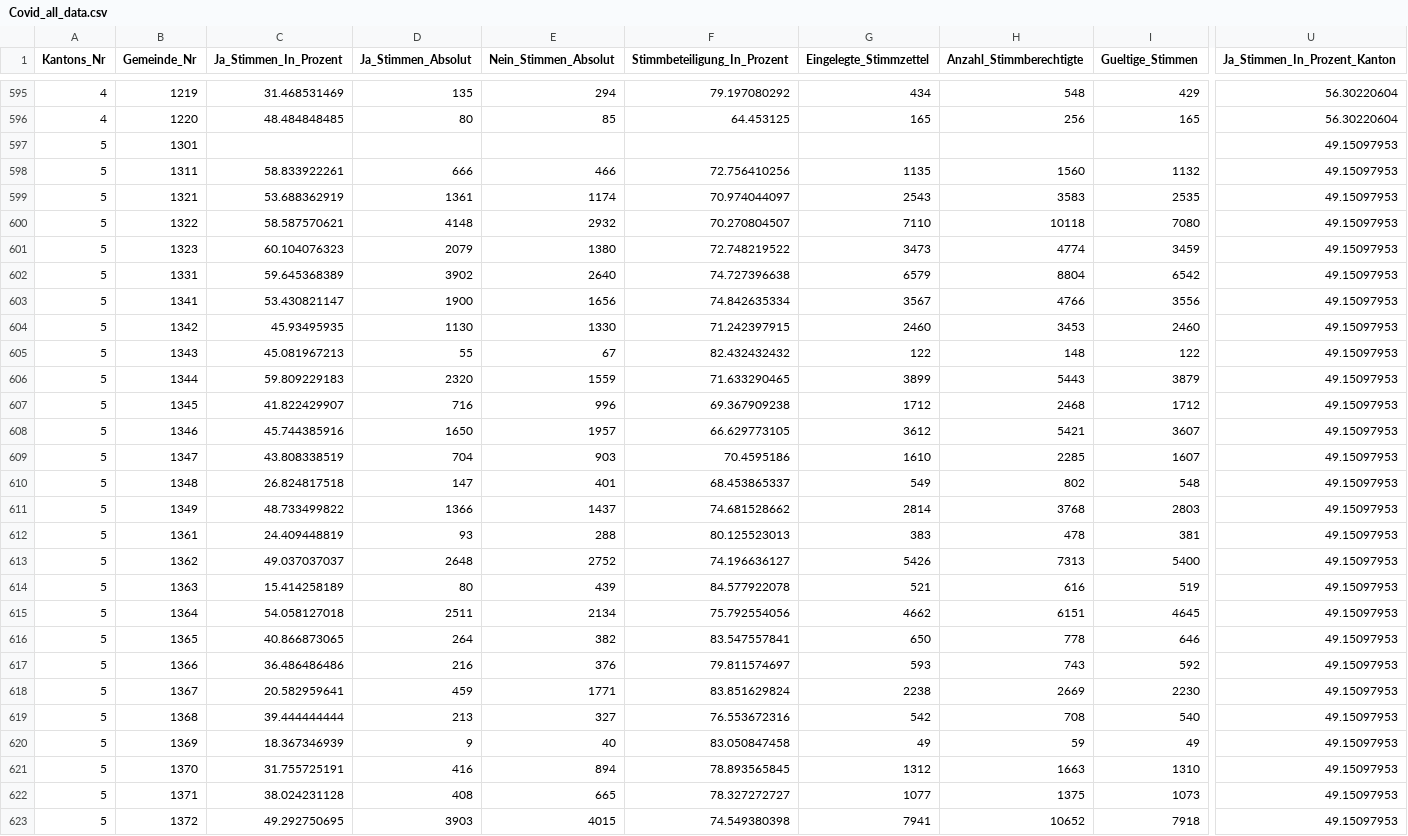
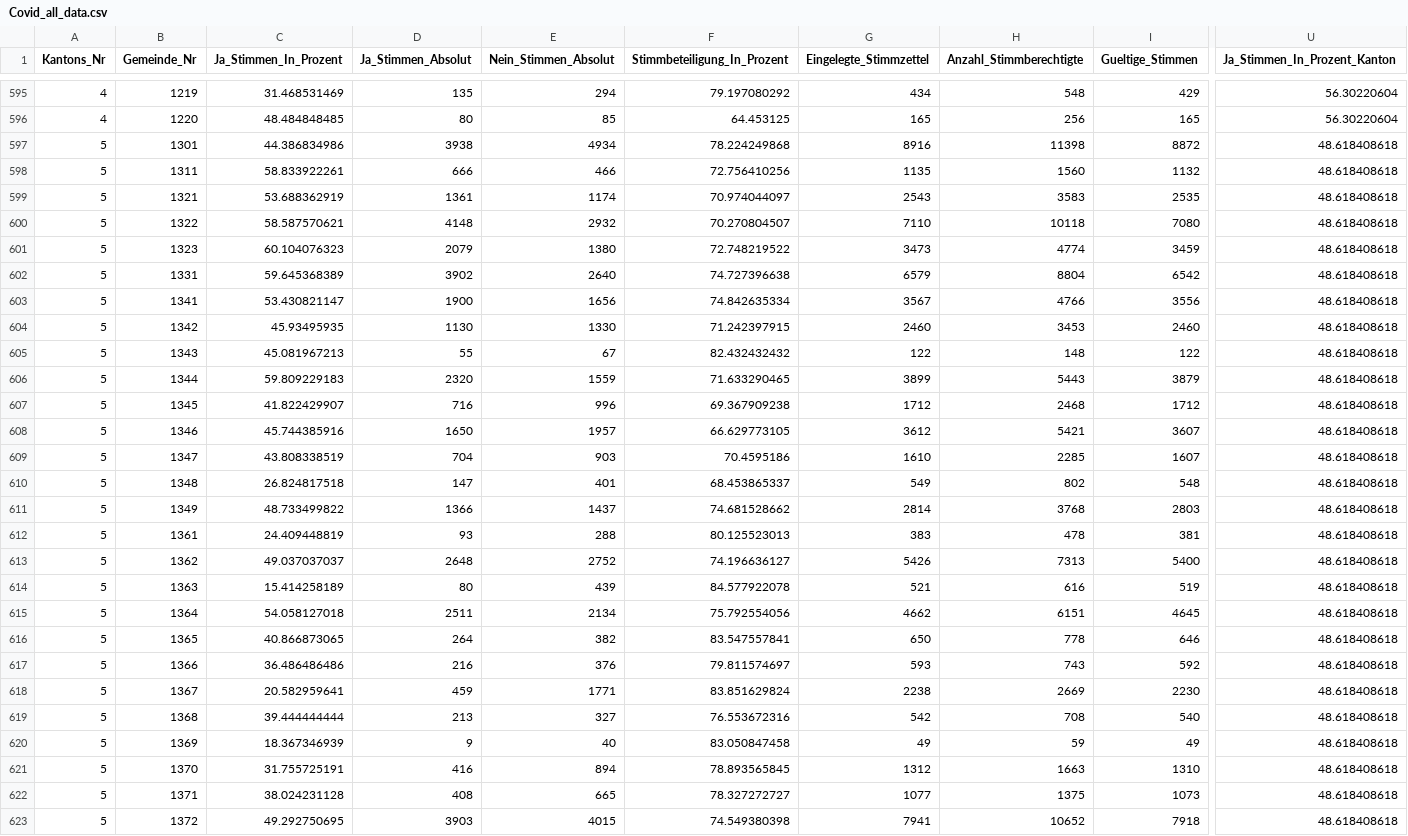
Before and after one commit to awp-finanznachrichten/lena_november2021, a CSV file: Output/Covid_all_data.csv, drawn as a sheet; only a part is shown, gaps mark what is left out; the diff covers the shown part only; the diff names each change by its address in the sheet, - before the commit and + after, or states it on an @@ line.

```diff
--- a/Output/Covid_all_data.csv
+++ b/Output/Covid_all_data.csv
-C597 (Ja_Stimmen_In_Prozent): (empty)
+C597 (Ja_Stimmen_In_Prozent): 44.386834986
-D597 (Ja_Stimmen_Absolut): (empty)
+D597 (Ja_Stimmen_Absolut): 3938
-E597 (Nein_Stimmen_Absolut): (empty)
+E597 (Nein_Stimmen_Absolut): 4934
-F597 (Stimmbeteiligung_In_Prozent): (empty)
+F597 (Stimmbeteiligung_In_Prozent): 78.224249868
-G597 (Eingelegte_Stimmzettel): (empty)
+G597 (Eingelegte_Stimmzettel): 8916
-H597 (Anzahl_Stimmberechtigte): (empty)
+H597 (Anzahl_Stimmberechtigte): 11398
-I597 (Gueltige_Stimmen): (empty)
+I597 (Gueltige_Stimmen): 8872
-U597:U623 (Ja_Stimmen_In_Prozent_Kanton): 49.15097953
+U597:U623 (Ja_Stimmen_In_Prozent_Kanton): 48.618408618
```
Also changed, not shown: 4 edited cells elsewhere in this file, Output/Covid_dw_kantone.csv, Output/Covid_dw_zentralschweiz.csv, 11 other files.
